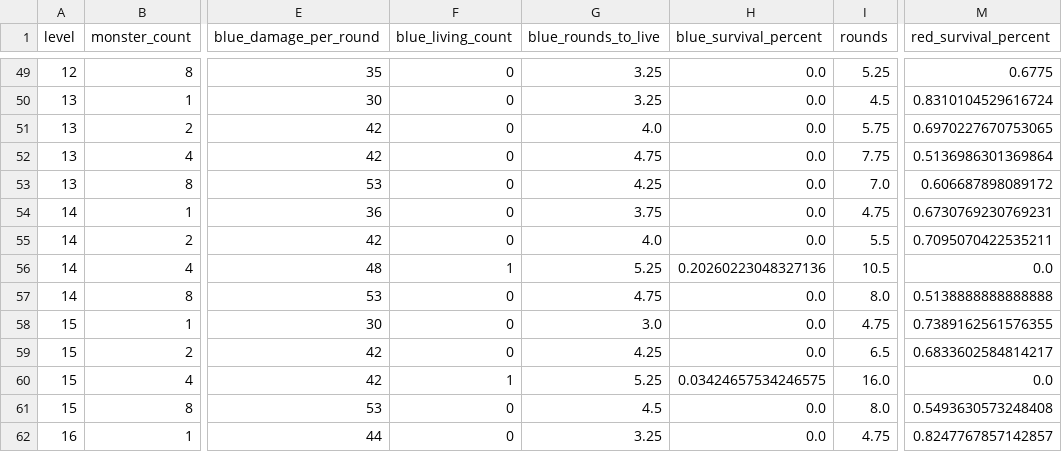
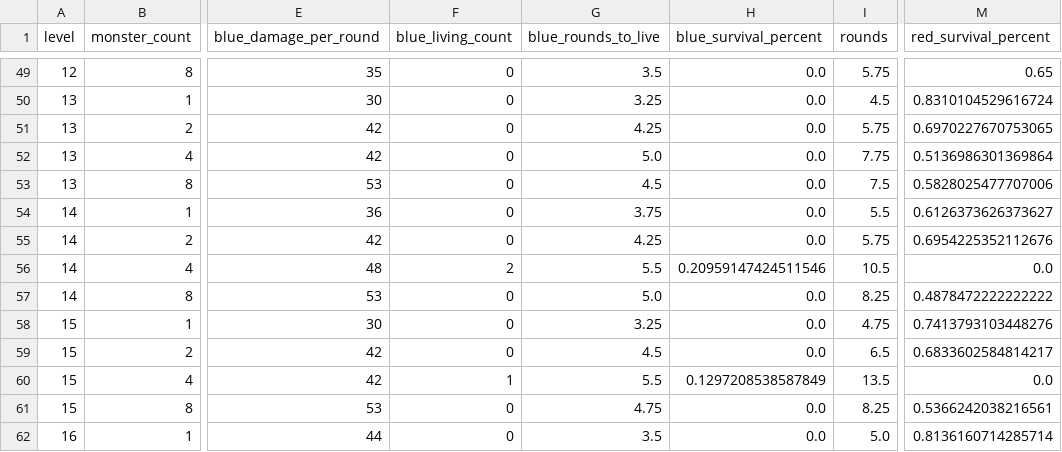
Before and after one commit to Vadskye/Rise, a CSV file: rust/combat_results/difficult_encounter.csv, drawn as a sheet; only a part is shown, gaps mark what is left out; the diff covers the shown part only; the diff names each change by its address in the sheet, - before the commit and + after, or states it on an @@ line.

```diff
--- a/rust/combat_results/difficult_encounter.csv
+++ b/rust/combat_results/difficult_encounter.csv
-G49 (blue_rounds_to_live): 3.25
+G49 (blue_rounds_to_live): 3.5
-I49 (rounds): 5.25
+I49 (rounds): 5.75
-M49 (red_survival_percent): 0.6775
+M49 (red_survival_percent): 0.65
-G51 (blue_rounds_to_live): 4.0
+G51 (blue_rounds_to_live): 4.25
-G52 (blue_rounds_to_live): 4.75
+G52 (blue_rounds_to_live): 5.0
-G53 (blue_rounds_to_live): 4.25
+G53 (blue_rounds_to_live): 4.5
-I53 (rounds): 7.0
+I53 (rounds): 7.5
-M53 (red_survival_percent): 0.606687898089172
+M53 (red_survival_percent): 0.5828025477707006
-I54 (rounds): 4.75
+I54 (rounds): 5.5
-M54 (red_survival_percent): 0.6730769230769231
+M54 (red_survival_percent): 0.6126373626373627
-G55 (blue_rounds_to_live): 4.0
+G55 (blue_rounds_to_live): 4.25
-I55 (rounds): 5.5
+I55 (rounds): 5.75
-M55 (red_survival_percent): 0.7095070422535211
+M55 (red_survival_percent): 0.6954225352112676
-F56 (blue_living_count): 1
+F56 (blue_living_count): 2
-G56 (blue_rounds_to_live): 5.25
+G56 (blue_rounds_to_live): 5.5
-H56 (blue_survival_percent): 0.20260223048327136
+H56 (blue_survival_percent): 0.20959147424511546
-G57 (blue_rounds_to_live): 4.75
+G57 (blue_rounds_to_live): 5.0
-I57 (rounds): 8.0
+I57 (rounds): 8.25
-M57 (red_survival_percent): 0.5138888888888888
+M57 (red_survival_percent): 0.4878472222222222
-G58 (blue_rounds_to_live): 3.0
+G58 (blue_rounds_to_live): 3.25
-M58 (red_survival_percent): 0.7389162561576355
+M58 (red_survival_percent): 0.7413793103448276
-G59 (blue_rounds_to_live): 4.25
+G59 (blue_rounds_to_live): 4.5
-G60 (blue_rounds_to_live): 5.25
+G60 (blue_rounds_to_live): 5.5
-H60 (blue_survival_percent): 0.03424657534246575
+H60 (blue_survival_percent): 0.1297208538587849
-I60 (rounds): 16.0
+I60 (rounds): 13.5
-G61 (blue_rounds_to_live): 4.5
+G61 (blue_rounds_to_live): 4.75
-I61 (rounds): 8.0
+I61 (rounds): 8.25
-M61 (red_survival_percent): 0.5493630573248408
+M61 (red_survival_percent): 0.5366242038216561
-G62 (blue_rounds_to_live): 3.25
+G62 (blue_rounds_to_live): 3.5
-I62 (rounds): 4.75
+I62 (rounds): 5.0
-M62 (red_survival_percent): 0.8247767857142857
+M62 (red_survival_percent): 0.8136160714285714
```
Also changed, not shown: 123 edited cells elsewhere in this file, rust/combat_results/standard_encounter.csv, 1 other file.
